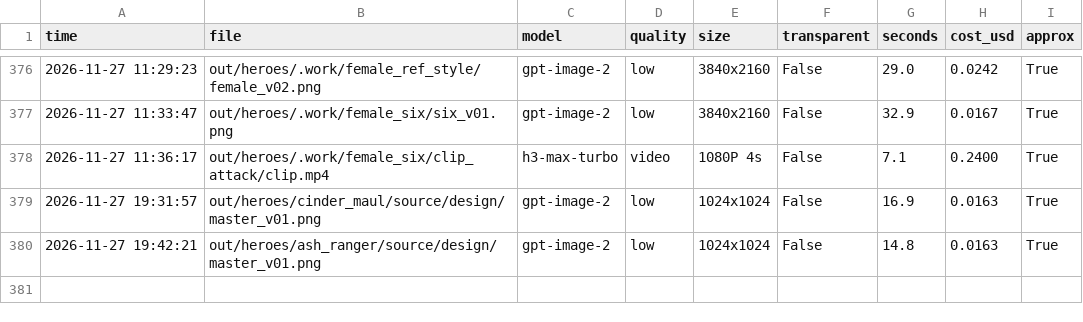
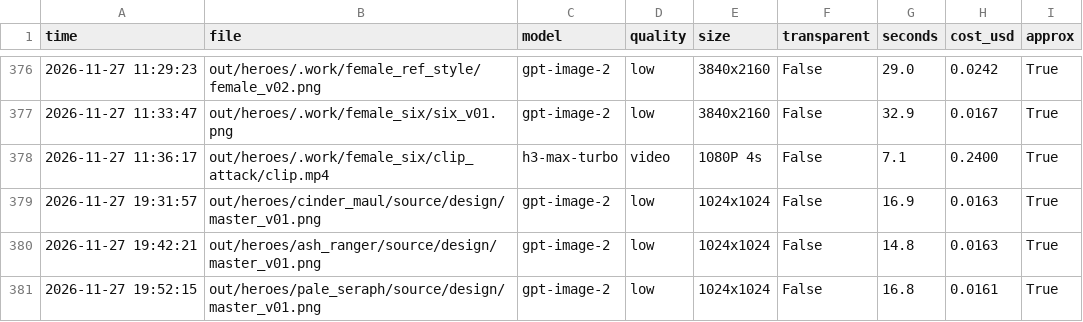
Before and after one commit to vinhtran6686/fal-lab, a CSV file: out/costs.csv, drawn as a sheet; only a part is shown, gaps mark what is left out; the diff names each change by its address in the sheet, - before the commit and + after, or states it on an @@ line.

```diff
--- a/out/costs.csv
+++ b/out/costs.csv
+row 381: 2026-11-27 19:52:15 | out/heroes/pale_seraph/source/design/master_v01.png | gpt-image-2 | low | 1024x1024 | False | 16.8 | 0.0161 | True
```
Also changed, not shown: 9 other files.
